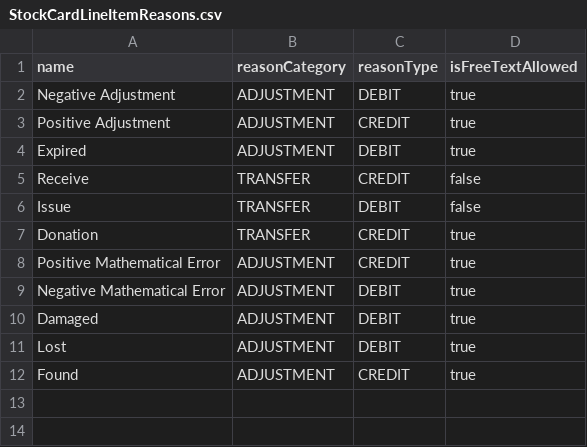
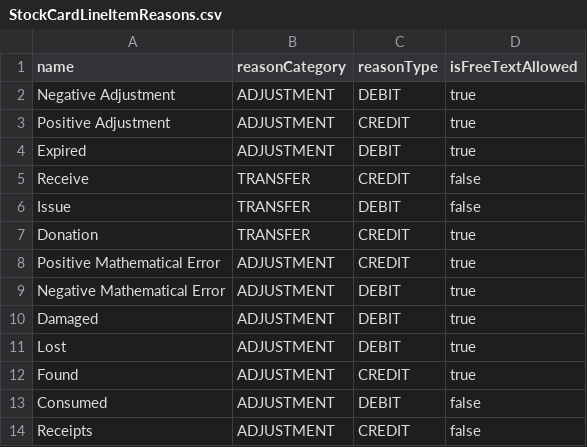
Before and after one commit to OpenLMIS-COVID/covid-configuration, a CSV file: demo-data/StockCardLineItemReasons.csv, drawn as a sheet; the diff names each change by its address in the sheet, - before the commit and + after, or states it on an @@ line.

```diff
--- a/demo-data/StockCardLineItemReasons.csv
+++ b/demo-data/StockCardLineItemReasons.csv
+row 13: Consumed | ADJUSTMENT | DEBIT | false
+row 14: Receipts | ADJUSTMENT | CREDIT | false
```
Also changed, not shown: demo-data/ValidReasons.csv.
